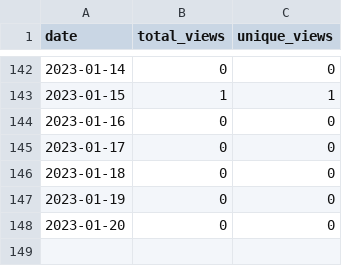
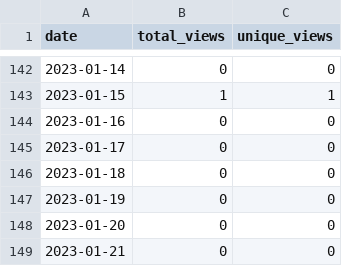
Before and after one commit to MatthewBentz/COMP5120, a CSV file: .traffic/views.csv, drawn as a sheet; only a part is shown, gaps mark what is left out.

```diff
--- a/.traffic/views.csv
+++ b/.traffic/views.csv
@@ -148 +148,2 @@ date,total_views,unique_views
 2023-01-20,0,0
+2023-01-21,0,0
```
Also changed, not shown: .traffic/clones.csv, 3 other files.
